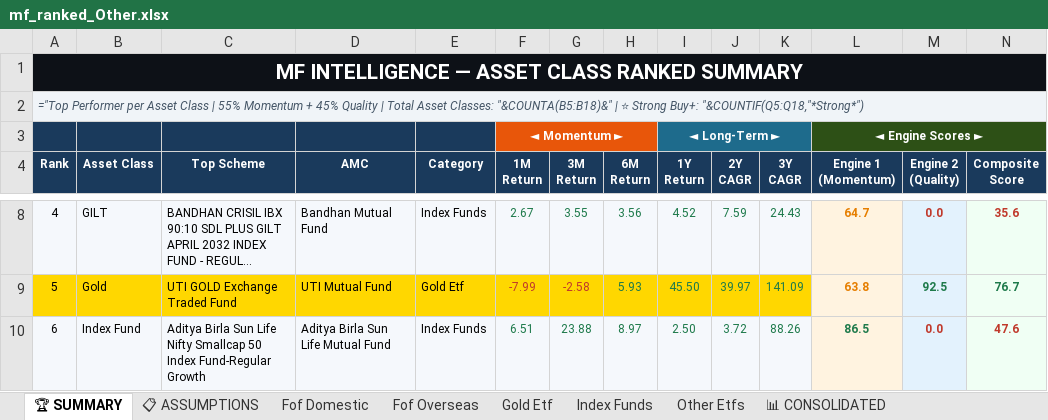
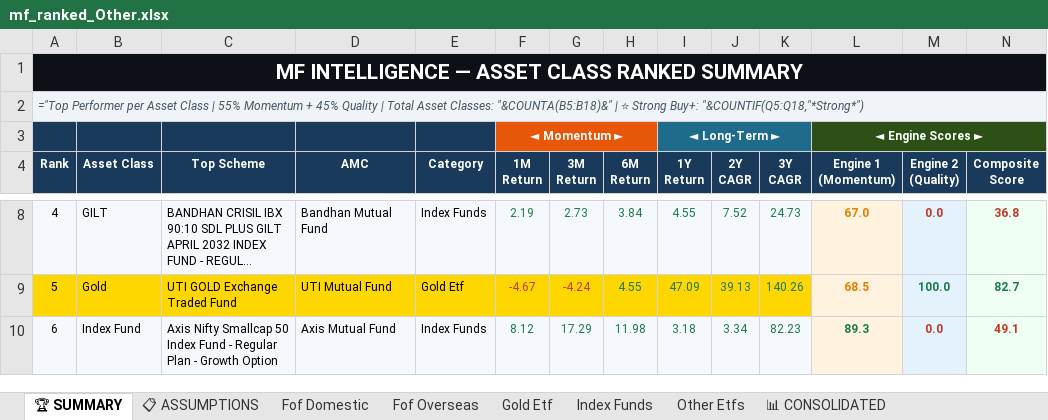
Before and after one commit to rahulshirke7951/amfi-mf-ranker-other, an Excel workbook: output/mf_ranked_Other.xlsx, sheet 🏆 SUMMARY, drawn as a sheet; only a part is shown, gaps mark what is left out; long unchanged cells end in …; values as stored, in another font and other column widths than the file's, no borders; formulas without a stored value are shown as written; the diff covers the shown part only; the diff names each change by its address in the sheet, - before the commit and + after, or states it on an @@ line.

```diff
--- a/output/mf_ranked_Other.xlsx (sheet 🏆 SUMMARY)
+++ b/output/mf_ranked_Other.xlsx (sheet 🏆 SUMMARY)
-F8 (1M Return): 2.67
+F8 (1M Return): 2.19
-G8 (3M Return): 3.55
+G8 (3M Return): 2.73
-H8 (6M Return): 3.56
+H8 (6M Return): 3.84
-I8 (1Y Return): 4.52
+I8 (1Y Return): 4.55
-J8 (2Y CAGR): 7.59
+J8 (2Y CAGR): 7.52
-K8 (3Y CAGR): 24.43
+K8 (3Y CAGR): 24.73
-L8 (Engine 1 (Momentum)): 64.7
+L8 (Engine 1 (Momentum)): 67.0
-N8 (Composite Score): 35.6
+N8 (Composite Score): 36.8
-F9 (1M Return): -7.99
+F9 (1M Return): -4.67
-G9 (3M Return): -2.58
+G9 (3M Return): -4.24
-H9 (6M Return): 5.93
+H9 (6M Return): 4.55
-I9 (1Y Return): 45.50
+I9 (1Y Return): 47.09
-J9 (2Y CAGR): 39.97
+J9 (2Y CAGR): 39.13
-K9 (3Y CAGR): 141.09
+K9 (3Y CAGR): 140.26
-L9 (Engine 1 (Momentum)): 63.8
+L9 (Engine 1 (Momentum)): 68.5
-M9 (Engine 2 (Quality)): 92.5
+M9 (Engine 2 (Quality)): 100.0
-N9 (Composite Score): 76.7
+N9 (Composite Score): 82.7
-C10 (Top Scheme): Aditya Birla Sun Life Nifty Smallcap 50 Index Fund-Regular Growth
+C10 (Top Scheme): Axis Nifty Smallcap 50 Index Fund - Regular Plan - Growth Option
-D10 (AMC): Aditya Birla Sun Life Mutual Fund
+D10 (AMC): Axis Mutual Fund
-F10 (1M Return): 6.51
+F10 (1M Return): 8.12
-G10 (3M Return): 23.88
+G10 (3M Return): 17.29
-H10 (6M Return): 8.97
+H10 (6M Return): 11.98
-I10 (1Y Return): 2.50
+I10 (1Y Return): 3.18
-J10 (2Y CAGR): 3.72
+J10 (2Y CAGR): 3.34
-K10 (3Y CAGR): 88.26
+K10 (3Y CAGR): 82.23
-L10 (Engine 1 (Momentum)): 86.5
+L10 (Engine 1 (Momentum)): 89.3
-N10 (Composite Score): 47.6
+N10 (Composite Score): 49.1
```
Also changed, not shown: 111 edited cells and cell formats elsewhere in this sheet, sheet 📊 CONSOLIDATED, sheet Index Funds, sheet Fof Domestic, sheet Other Etfs, sheet Fof Overseas, sheet Gold Etf, 1 more sheet.
